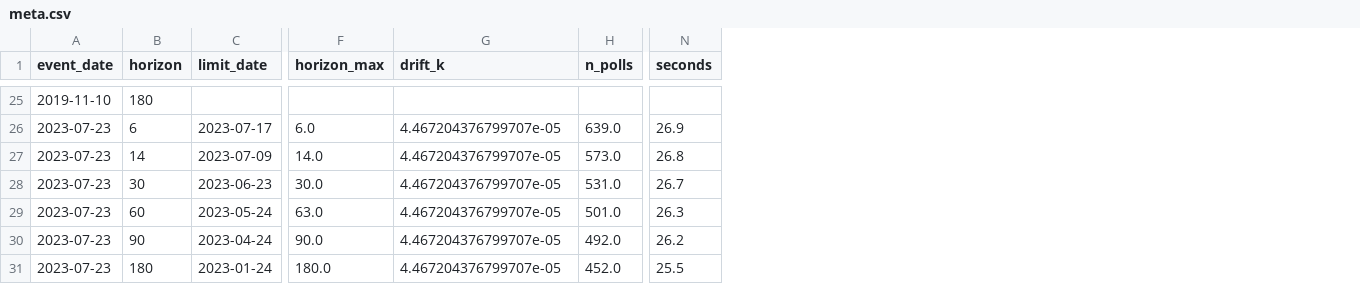
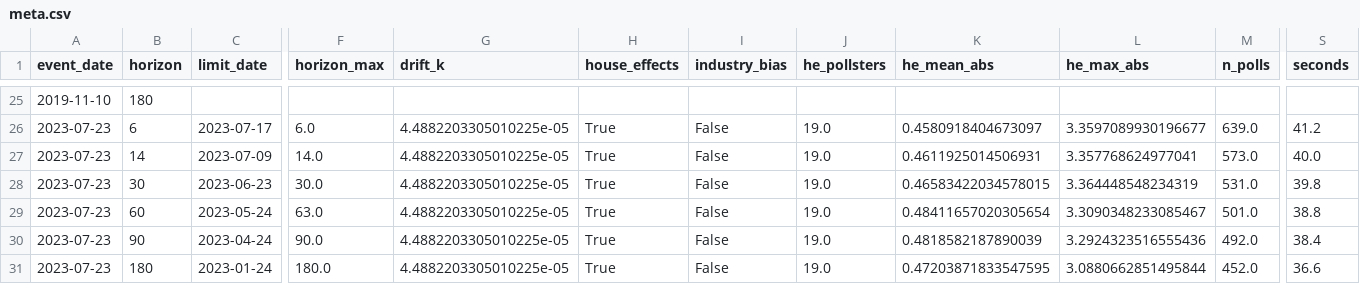
Before and after one commit to luissancho/elections-model, a CSV file: backtest/results/meta.csv, drawn as a sheet; only a part is shown, gaps mark what is left out; addresses are those after the commit; the diff covers the shown part only; the diff names each change by its address in the sheet, - before the commit and + after, or states it on an @@ line.

Commit message:
House effects and industry bias options

```diff
--- a/backtest/results/meta.csv
+++ b/backtest/results/meta.csv
+column H (house_effects), rows 26-31: all True
+column I (industry_bias), rows 26-31: all False
+column J (he_pollsters), rows 26-31: all 19.0
+column K (he_mean_abs), rows 26-31: 0.4580918404673097 | 0.4611925014506931 | 0.46583422034578015 | 0.48411657020305654 | 0.4818582187890039 | 0.47203871833547595
+column L (he_max_abs), rows 26-31: 3.3597089930196677 | 3.357768624977041 | 3.364448548234319 | 3.3090348233085467 | 3.2924323516555436 | 3.0880662851495844
-G26:G31 (drift_k): 4.467204376799707e-05
+G26:G31 (drift_k): 4.4882203305010225e-05
-S26 (seconds): 26.9
+S26 (seconds): 41.2
-S27 (seconds): 26.8
+S27 (seconds): 40.0
-S28 (seconds): 26.7
+S28 (seconds): 39.8
-S29 (seconds): 26.3
+S29 (seconds): 38.8
-S30 (seconds): 26.2
+S30 (seconds): 38.4
-S31 (seconds): 25.5
+S31 (seconds): 36.6
```
Also changed, not shown: 44 edited cells elsewhere in this file, backtest/results/blocks.csv, backtest/results/by_horizon.csv, 26 other files.
